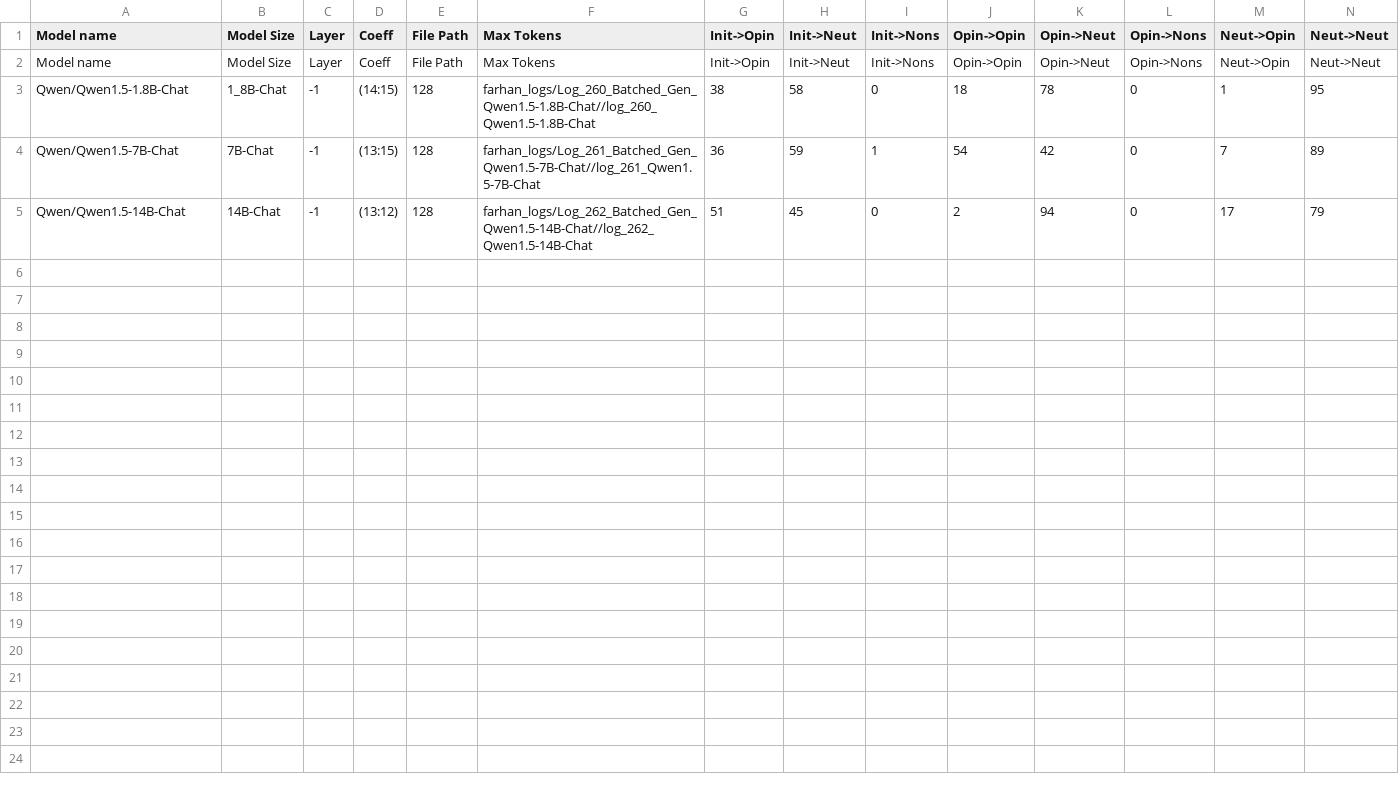
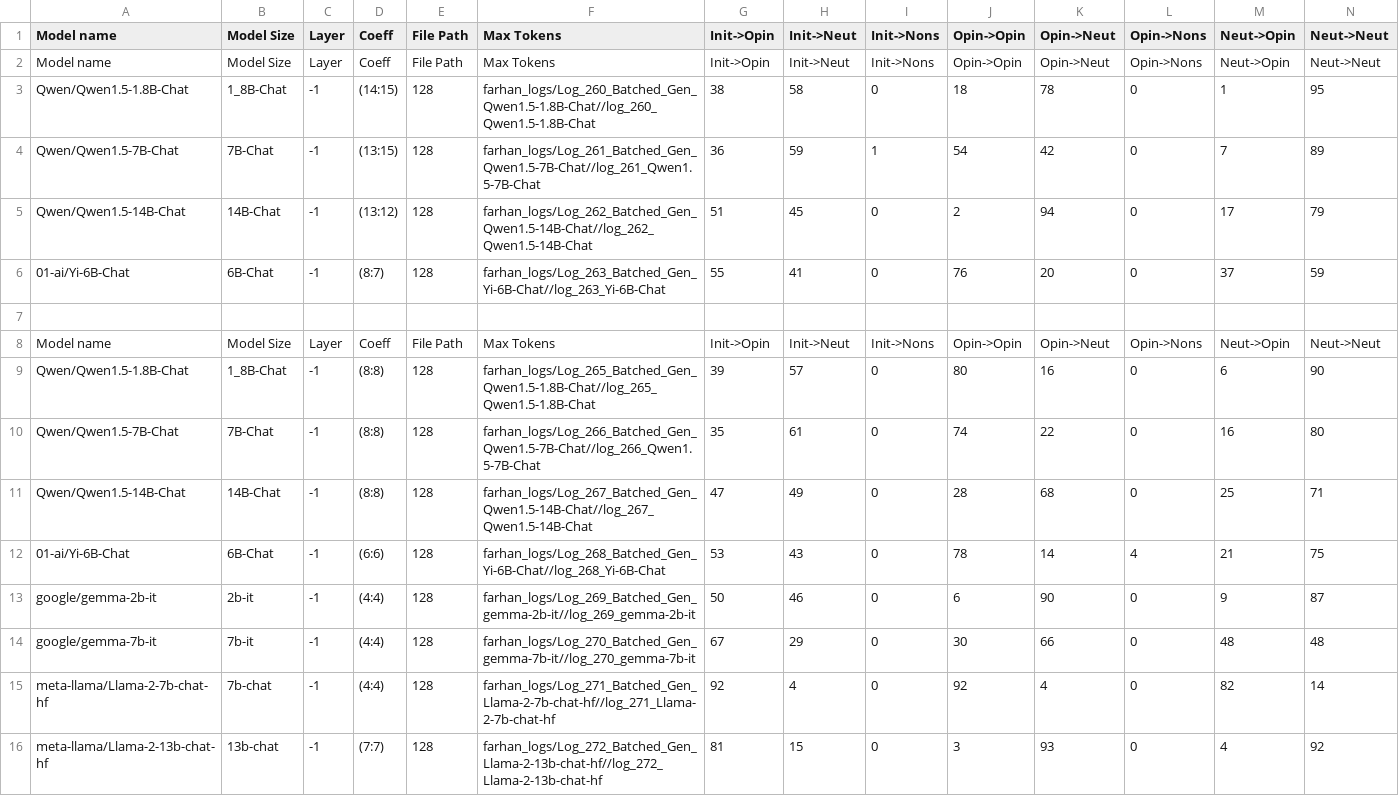
Before and after one commit to oninvis/Algoverse_Mech_Interp, a CSV file: experiments/farhan_logs/Controversial_Qs.csv, drawn as a sheet; only a part is shown; rows hold the shown columns only; the diff names each change by its address in the sheet, - before the commit and + after, or states it on an @@ line.

```diff
--- a/experiments/farhan_logs/Controversial_Qs.csv
+++ b/experiments/farhan_logs/Controversial_Qs.csv
+row 6: 01-ai/Yi-6B-Chat | 6B-Chat | -1 | (8:7) | 128 | farhan_logs/Log_263_Batched_Gen_Yi-6B-Chat//log_263_Yi-6B-Chat | 55 | 41 | 0 | 76 | 20 | 0 | 37 | 59
+row 7: (empty)
+row 8: Model name | Model Size | Layer | Coeff | File Path | Max Tokens | Init->Opin | Init->Neut | Init->Nons | Opin->Opin | Opin->Neut | Opin->Nons | Neut->Opin | Neut->Neut
+row 9: Qwen/Qwen1.5-1.8B-Chat | 1_8B-Chat | -1 | (8:8) | 128 | farhan_logs/Log_265_Batched_Gen_Qwen1.5-1.8B-Chat//log_265_Qwen1.5-1.8B-Chat | 39 | 57 | 0 | 80 | 16 | 0 | 6 | 90
+row 10: Qwen/Qwen1.5-7B-Chat | 7B-Chat | -1 | (8:8) | 128 | farhan_logs/Log_266_Batched_Gen_Qwen1.5-7B-Chat//log_266_Qwen1.5-7B-Chat | 35 | 61 | 0 | 74 | 22 | 0 | 16 | 80
+row 11: Qwen/Qwen1.5-14B-Chat | 14B-Chat | -1 | (8:8) | 128 | farhan_logs/Log_267_Batched_Gen_Qwen1.5-14B-Chat//log_267_Qwen1.5-14B-Chat | 47 | 49 | 0 | 28 | 68 | 0 | 25 | 71
+row 12: 01-ai/Yi-6B-Chat | 6B-Chat | -1 | (6:6) | 128 | farhan_logs/Log_268_Batched_Gen_Yi-6B-Chat//log_268_Yi-6B-Chat | 53 | 43 | 0 | 78 | 14 | 4 | 21 | 75
+row 13: google/gemma-2b-it | 2b-it | -1 | (4:4) | 128 | farhan_logs/Log_269_Batched_Gen_gemma-2b-it//log_269_gemma-2b-it | 50 | 46 | 0 | 6 | 90 | 0 | 9 | 87
+row 14: google/gemma-7b-it | 7b-it | -1 | (4:4) | 128 | farhan_logs/Log_270_Batched_Gen_gemma-7b-it//log_270_gemma-7b-it | 67 | 29 | 0 | 30 | 66 | 0 | 48 | 48
+row 15: meta-llama/Llama-2-7b-chat-hf | 7b-chat | -1 | (4:4) | 128 | farhan_logs/Log_271_Batched_Gen_Llama-2-7b-chat-hf//log_271_Llama-2-7b-chat-hf | 92 | 4 | 0 | 92 | 4 | 0 | 82 | 14
+row 16: meta-llama/Llama-2-13b-chat-hf | 13b-chat | -1 | (7:7) | 128 | farhan_logs/Log_272_Batched_Gen_Llama-2-13b-chat-hf//log_272_Llama-2-13b-chat-hf | 81 | 15 | 0 | 3 | 93 | 0 | 4 | 92
```
Also changed, not shown: 54 other files.
